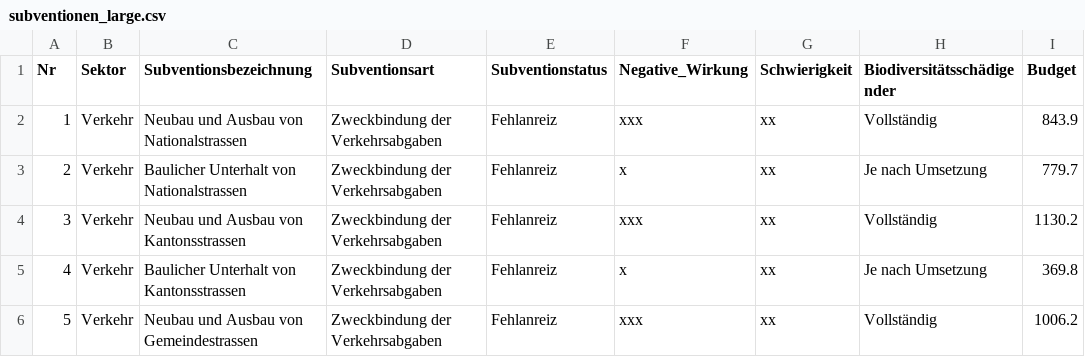
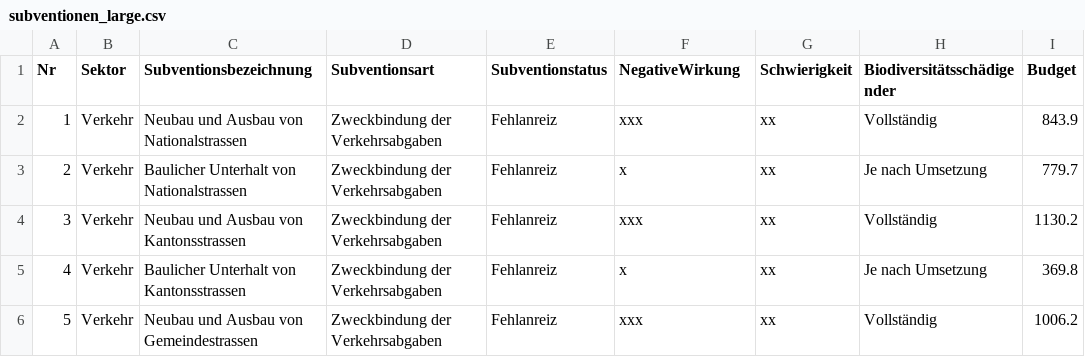
Before and after one commit to alainbellet/WIP, a CSV file: WSL/data/subventionen_large.csv, drawn as a sheet; only a part is shown; the diff names each change by its address in the sheet, - before the commit and + after, or states it on an @@ line.

Commit message:
Update subventionen_large.csv

```diff
--- a/WSL/data/subventionen_large.csv
+++ b/WSL/data/subventionen_large.csv
-F1: Negative_Wirkung
+F1: NegativeWirkung
```
